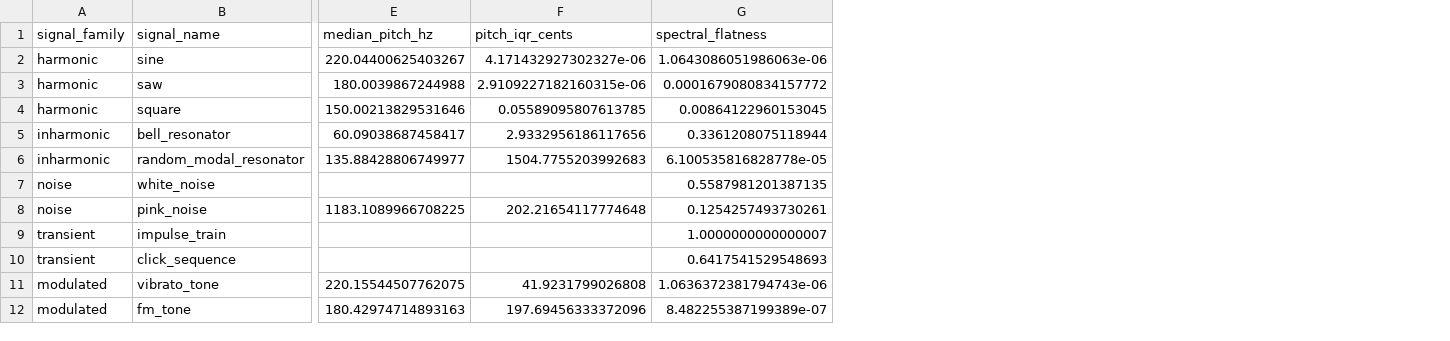
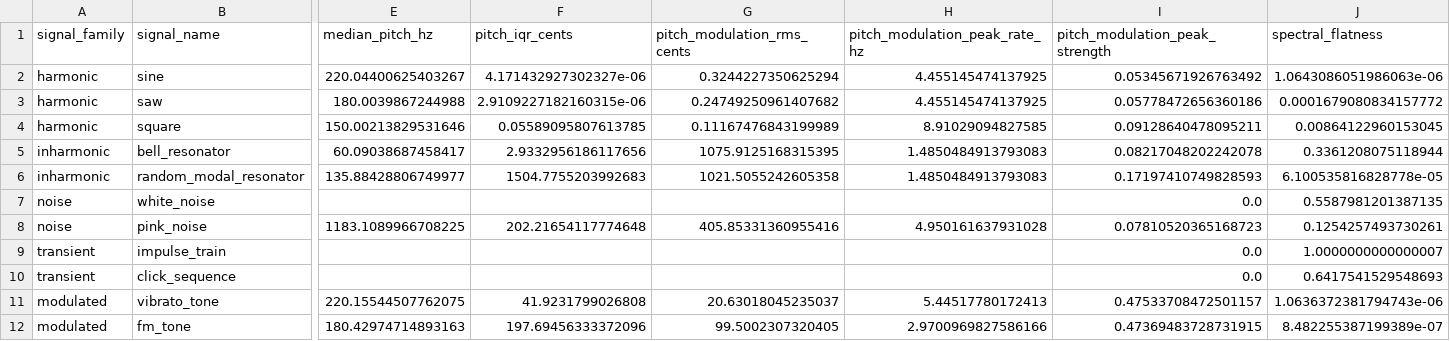
Before and after one commit to SpacekidLabs/pitch-shift-blind-spots-lab, a CSV file: artifacts/10_preflight_features.csv, drawn as a sheet; only a part is shown, gaps mark what is left out; the diff names each change by its address in the sheet, - before the commit and + after, or states it on an @@ line.

```diff
--- a/artifacts/10_preflight_features.csv
+++ b/artifacts/10_preflight_features.csv
+column G (pitch_modulation_rms_cents), rows 2-12: 0.3244227350625294 | 0.24749250961407682 | 0.11167476843199989 | 1075.9125168315395 | 1021.5055242605358 |  | 405.85331360955416 |  |  | 20.63018045235037 | 99.5002307320405
+column H (pitch_modulation_peak_rate_hz), rows 2-12: 4.455145474137925 | 4.455145474137925 | 8.91029094827585 | 1.4850484913793083 | 1.4850484913793083 |  | 4.950161637931028 |  |  | 5.44517780172413 | 2.9700969827586166
+column I (pitch_modulation_peak_strength), rows 2-12: 0.05345671926763492 | 0.05778472656360186 | 0.09128640478095211 | 0.08217048202242078 | 0.17197410749828593 | 0.0 | 0.07810520365168723 | 0.0 | 0.0 | 0.47533708472501157 | 0.47369483728731915
```
Also changed, not shown: 11 other files.
